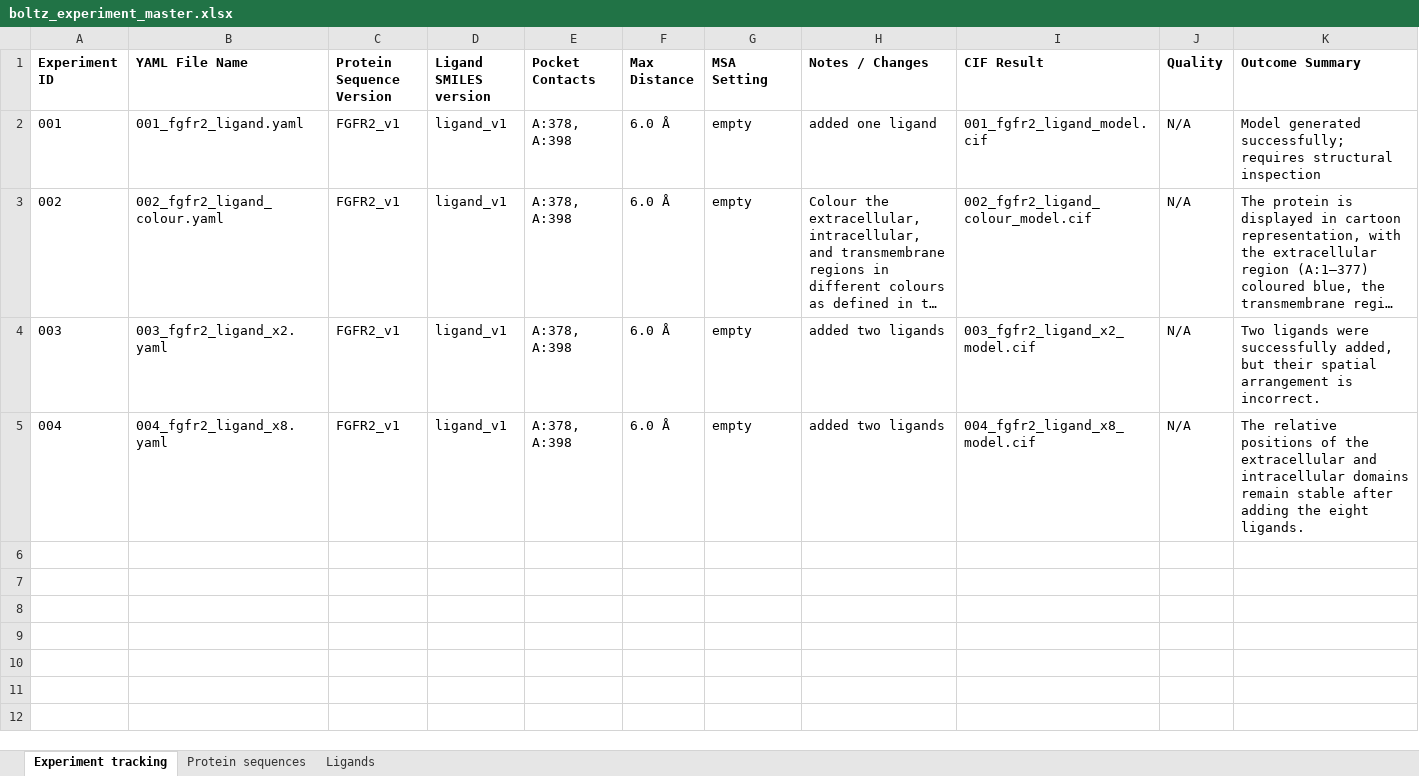
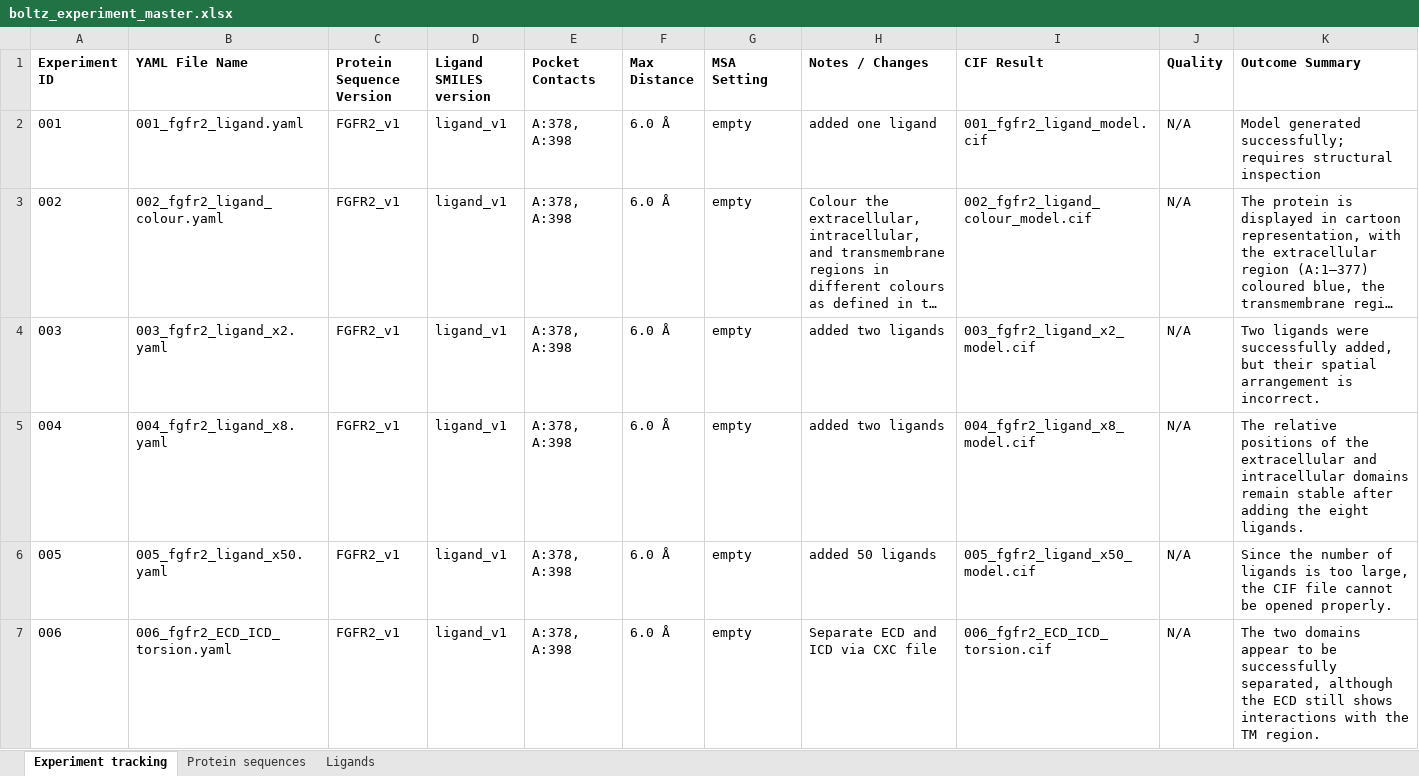
Before and after one commit to samforwork1227-sudo/MSc_research, an Excel workbook: boltz_experiment_master.xlsx, sheet Experiment tracking, drawn as a sheet; long unchanged cells end in …; values as stored, in another font and other column widths than the file's, no borders; the diff names each change by its address in the sheet, - before the commit and + after, or states it on an @@ line.

```diff
--- a/boltz_experiment_master.xlsx (sheet Experiment tracking)
+++ b/boltz_experiment_master.xlsx (sheet Experiment tracking)
+row 6: 005 | 005_fgfr2_ligand_x50.yaml | FGFR2_v1 | ligand_v1 | A:378, A:398 | 6.0 Å | empty | added 50 ligands | 005_fgfr2_ligand_x50_model.cif | N/A | Since the number of ligands is too large, the CIF file cannot be opened properly.
+row 7: 006 | 006_fgfr2_ECD_ICD_torsion.yaml | FGFR2_v1 | ligand_v1 | A:378, A:398 | 6.0 Å | empty | Separate ECD and ICD via CXC file | 006_fgfr2_ECD_ICD_torsion.cif | N/A | The two domains appear to be successfully separated, although the ECD still shows interactions with the TM region.
```
Also changed, not shown: 8 other files.
